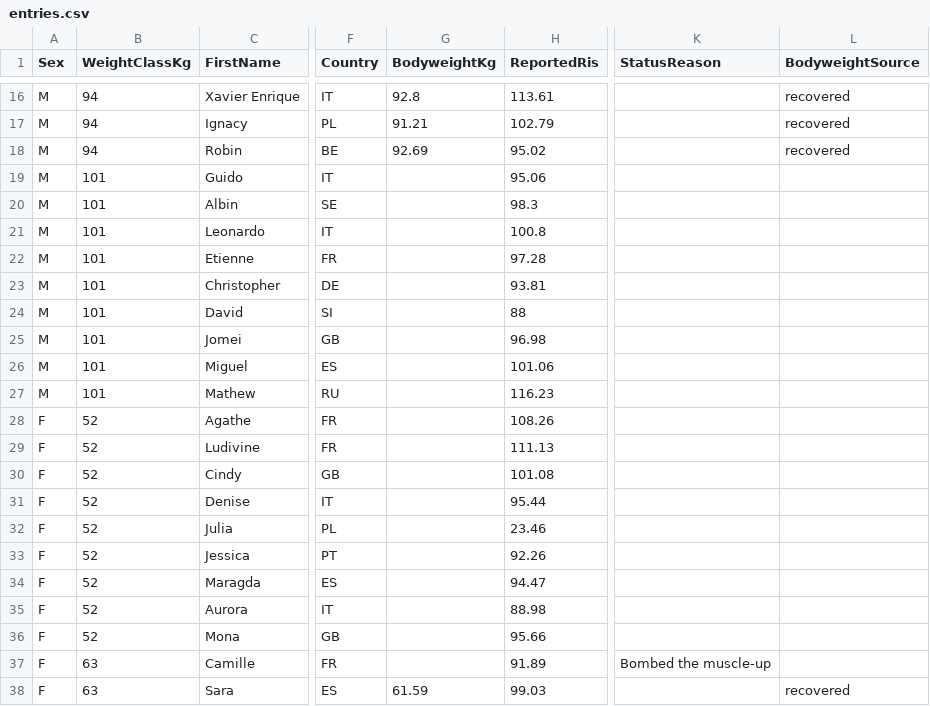
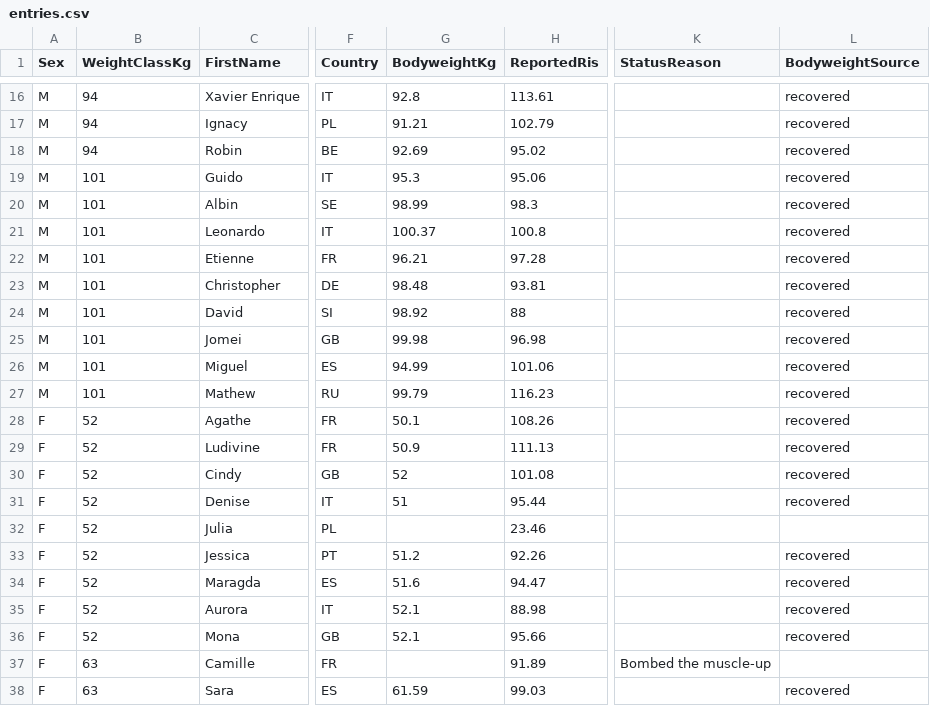
Before and after one commit to PrzemyslawSarnacki/openstreetlifting, a CSV file: backend/data/competitions/finalrep/2026/euros-2026/entries.csv, drawn as a sheet; only a part is shown, gaps mark what is left out; the diff covers the shown part only; the diff names each change by its address in the sheet, - before the commit and + after, or states it on an @@ line.

Commit message:
feat(data): recover remaining Euros bodyweights (#767)

```diff
--- a/backend/data/competitions/finalrep/2026/euros-2026/entries.csv
+++ b/backend/data/competitions/finalrep/2026/euros-2026/entries.csv
-G19 (BodyweightKg): (empty)
+G19 (BodyweightKg): 95.3
-L19:L31 (BodyweightSource): (empty)
+L19:L31 (BodyweightSource): recovered
-G20 (BodyweightKg): (empty)
+G20 (BodyweightKg): 98.99
-G21 (BodyweightKg): (empty)
+G21 (BodyweightKg): 100.37
-G22 (BodyweightKg): (empty)
+G22 (BodyweightKg): 96.21
-G23 (BodyweightKg): (empty)
+G23 (BodyweightKg): 98.48
-G24 (BodyweightKg): (empty)
+G24 (BodyweightKg): 98.92
-G25 (BodyweightKg): (empty)
+G25 (BodyweightKg): 99.98
-G26 (BodyweightKg): (empty)
+G26 (BodyweightKg): 94.99
-G27 (BodyweightKg): (empty)
+G27 (BodyweightKg): 99.79
-G28 (BodyweightKg): (empty)
+G28 (BodyweightKg): 50.1
-G29 (BodyweightKg): (empty)
+G29 (BodyweightKg): 50.9
-G30 (BodyweightKg): (empty)
+G30 (BodyweightKg): 52
-G31 (BodyweightKg): (empty)
+G31 (BodyweightKg): 51
-G33 (BodyweightKg): (empty)
+G33 (BodyweightKg): 51.2
-L33:L36 (BodyweightSource): (empty)
+L33:L36 (BodyweightSource): recovered
-G34 (BodyweightKg): (empty)
+G34 (BodyweightKg): 51.6
-G35:G36 (BodyweightKg): (empty)
+G35:G36 (BodyweightKg): 52.1
```
Also changed, not shown: 51 edited cells elsewhere in this file.
